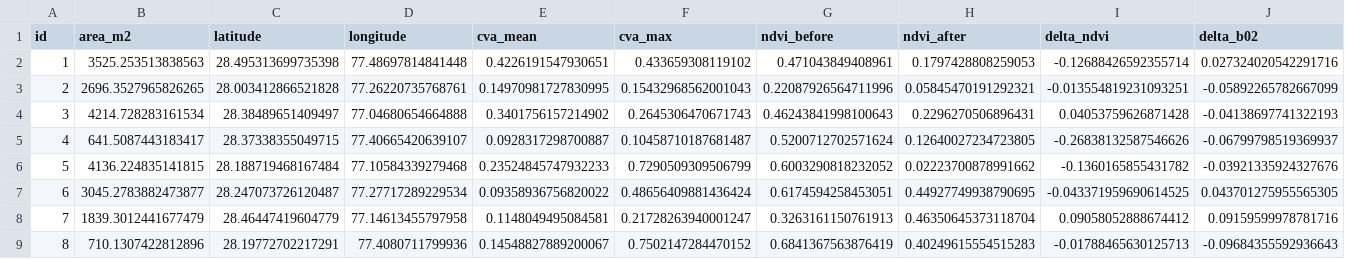
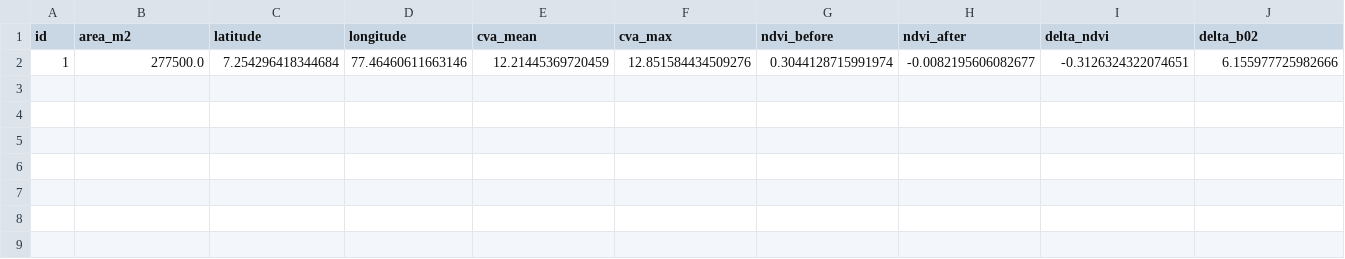
Before and after one commit to mohammedrehan143/cipher-x, a CSV file: data/labels/prototype_labels.csv, drawn as a sheet; only a part is shown; removed rows and columns are numbered as before the commit, all else as after; rows hold the shown columns only; the diff names each change by its address in the sheet, - before the commit and + after, or states it on an @@ line.

```diff
--- a/data/labels/prototype_labels.csv
+++ b/data/labels/prototype_labels.csv
-row 2: 1 | 3525.253513838563 | 28.495313699735398 | 77.48697814841448 | 0.4226191547930651 | 0.433659308119102 | 0.471043849408961 | 0.1797428808259053 | -0.12688426592355714 | 0.027324020542291716
-row 3: 2 | 2696.3527965826265 | 28.003412866521828 | 77.26220735768761 | 0.14970981727830995 | 0.15432968562001043 | 0.22087926564711996 | 0.05845470191292321 | -0.013554819231093251 | -0.05892265782667099
-row 4: 3 | 4214.728283161534 | 28.38489651409497 | 77.04680654664888 | 0.3401756157214902 | 0.2645306470671743 | 0.46243841998100643 | 0.2296270506896431 | 0.04053759626871428 | -0.04138697741322193
-row 5: 4 | 641.5087443183417 | 28.37338355049715 | 77.40665420639107 | 0.0928317298700887 | 0.10458710187681487 | 0.5200712702571624 | 0.12640027234723805 | -0.26838132587546626 | -0.06799798519369937
-row 6: 5 | 4136.224835141815 | 28.188719468167484 | 77.10584339279468 | 0.23524845747932233 | 0.7290509309506799 | 0.6003290818232052 | 0.02223700878991662 | -0.1360165855431782 | -0.03921335924327676
-row 7: 6 | 3045.2783882473877 | 28.247073726120487 | 77.27717289229534 | 0.09358936756820022 | 0.48656409881436424 | 0.6174594258453051 | 0.44927749938790695 | -0.043371959690614525 | 0.043701275955565305
-row 8: 7 | 1839.3012441677479 | 28.46447419604779 | 77.14613455797958 | 0.1148049495084581 | 0.21728263940001247 | 0.3263161150761913 | 0.46350645373118704 | 0.09058052888674412 | 0.09159599978781716
-row 9: 8 | 710.1307422812896 | 28.19772702217291 | 77.4080711799936 | 0.14548827889200067 | 0.7502147284470152 | 0.6841367563876419 | 0.40249615554515283 | -0.01788465630125713 | -0.09684355592936643
+row 2: 1 | 277500.0 | 7.254296418344684 | 77.46460611663146 | 12.21445369720459 | 12.851584434509276 | 0.3044128715991974 | -0.0082195606082677 | -0.3126324322074651 | 6.155977725982666
```
Also changed, not shown: 20 other files.
